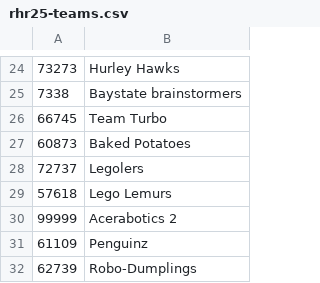
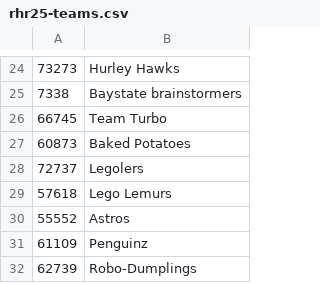
Before and after one commit to FRC2713/rumble-display, a CSV file: public/rhr25-teams.csv, drawn as a sheet; only a part is shown, gaps mark what is left out; removed rows and columns are numbered as before the commit, all else as after; the diff names each change by its address in the sheet, - before the commit and + after, or states it on an @@ line.

```diff
--- a/public/rhr25-teams.csv
+++ b/public/rhr25-teams.csv
-row 30: 99999 | Acerabotics 2
+row 30: 55552 | Astros
```
Also changed, not shown: public/rhr25-matches.csv, 2 other files.
